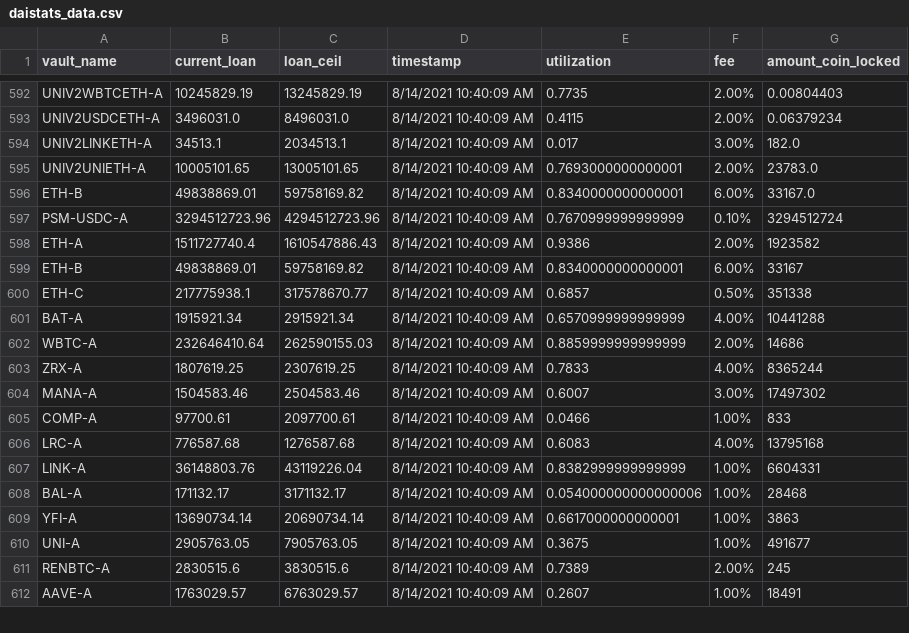
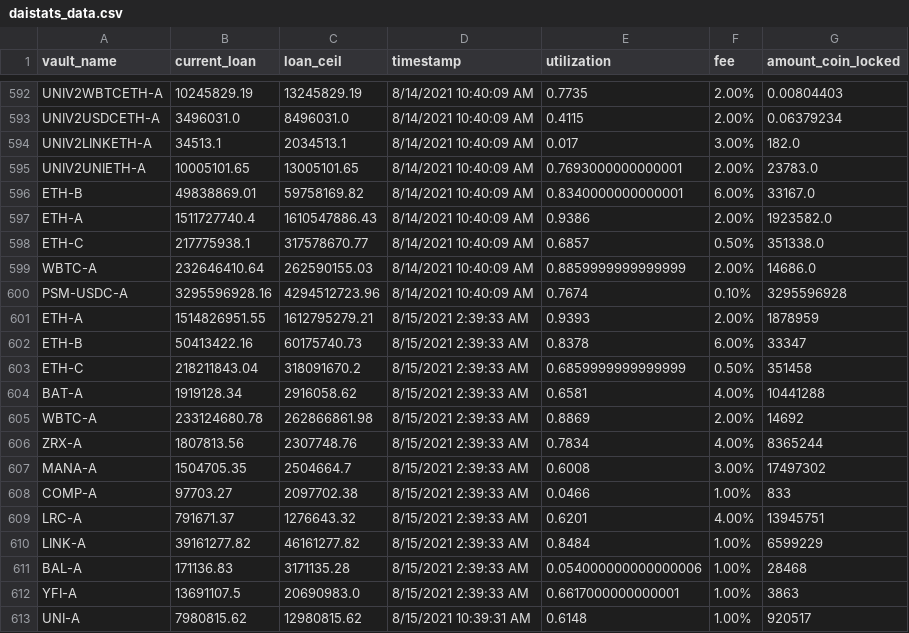
Before and after one commit to geniusnhu/daistats, a CSV file: daistats_data.csv, drawn as a sheet; only a part is shown, gaps mark what is left out; the diff covers the shown part only.

```diff
--- a/daistats_data.csv
+++ b/daistats_data.csv
@@ -596,17 +596,18 @@ UNIV2UNIETH-A,10005101.65,13005101.65,8/14/2021 10:40:09 AM,0.7693000000000001,2
 ETH-B,49838869.01,59758169.82,8/14/2021 10:40:09 AM,0.8340000000000001,6.00%,33167.0
-PSM-USDC-A,3294512723.96,4294512723.96,8/14/2021 10:40:09 AM,0.7670999999999999,0.10%,3294512724
-ETH-A,1511727740.4,1610547886.43,8/14/2021 10:40:09 AM,0.9386,2.00%,1923582
-ETH-B,49838869.01,59758169.82,8/14/2021 10:40:09 AM,0.8340000000000001,6.00%,33167
-ETH-C,217775938.1,317578670.77,8/14/2021 10:40:09 AM,0.6857,0.50%,351338
-BAT-A,1915921.34,2915921.34,8/14/2021 10:40:09 AM,0.6570999999999999,4.00%,10441288
-WBTC-A,232646410.64,262590155.03,8/14/2021 10:40:09 AM,0.8859999999999999,2.00%,14686
-ZRX-A,1807619.25,2307619.25,8/14/2021 10:40:09 AM,0.7833,4.00%,8365244
-MANA-A,1504583.46,2504583.46,8/14/2021 10:40:09 AM,0.6007,3.00%,17497302
-COMP-A,97700.61,2097700.61,8/14/2021 10:40:09 AM,0.0466,1.00%,833
-LRC-A,776587.68,1276587.68,8/14/2021 10:40:09 AM,0.6083,4.00%,13795168
-LINK-A,36148803.76,43119226.04,8/14/2021 10:40:09 AM,0.8382999999999999,1.00%,6604331
-BAL-A,171132.17,3171132.17,8/14/2021 10:40:09 AM,0.054000000000000006,1.00%,28468
-YFI-A,13690734.14,20690734.14,8/14/2021 10:40:09 AM,0.6617000000000001,1.00%,3863
-UNI-A,2905763.05,7905763.05,8/14/2021 10:40:09 AM,0.3675,1.00%,491677
-RENBTC-A,2830515.6,3830515.6,8/14/2021 10:40:09 AM,0.7389,2.00%,245
-AAVE-A,1763029.57,6763029.57,8/14/2021 10:40:09 AM,0.2607,1.00%,18491
+ETH-A,1511727740.4,1610547886.43,8/14/2021 10:40:09 AM,0.9386,2.00%,1923582.0
+ETH-C,217775938.1,317578670.77,8/14/2021 10:40:09 AM,0.6857,0.50%,351338.0
+WBTC-A,232646410.64,262590155.03,8/14/2021 10:40:09 AM,0.8859999999999999,2.00%,14686.0
+PSM-USDC-A,3295596928.16,4294512723.96,8/14/2021 10:40:09 AM,0.7674,0.10%,3295596928
+ETH-A,1514826951.55,1612795279.21,8/15/2021 2:39:33 AM,0.9393,2.00%,1878959
+ETH-B,50413422.16,60175740.73,8/15/2021 2:39:33 AM,0.8378,6.00%,33347
+ETH-C,218211843.04,318091670.2,8/15/2021 2:39:33 AM,0.6859999999999999,0.50%,351458
+BAT-A,1919128.34,2916058.62,8/15/2021 2:39:33 AM,0.6581,4.00%,10441288
+WBTC-A,233124680.78,262866861.98,8/15/2021 2:39:33 AM,0.8869,2.00%,14692
+ZRX-A,1807813.56,2307748.76,8/15/2021 2:39:33 AM,0.7834,4.00%,8365244
+MANA-A,1504705.35,2504664.7,8/15/2021 2:39:33 AM,0.6008,3.00%,17497302
+COMP-A,97703.27,2097702.38,8/15/2021 2:39:33 AM,0.0466,1.00%,833
+LRC-A,791671.37,1276643.32,8/15/2021 2:39:33 AM,0.6201,4.00%,13945751
+LINK-A,39161277.82,46161277.82,8/15/2021 2:39:33 AM,0.8484,1.00%,6599229
+BAL-A,171136.83,3171135.28,8/15/2021 2:39:33 AM,0.054000000000000006,1.00%,28468
+YFI-A,13691107.5,20690983.0,8/15/2021 2:39:33 AM,0.6617000000000001,1.00%,3863
+UNI-A,7980815.62,12980815.62,8/15/2021 10:39:31 AM,0.6148,1.00%,920517
```
Also changed, not shown: 2 added rows and 18 edited cells elsewhere in this file, BTC_price.csv.
